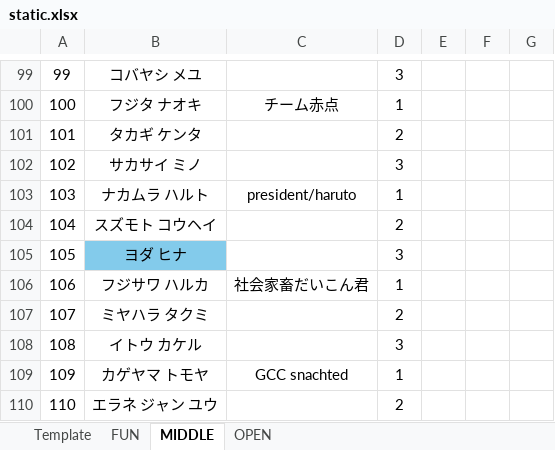
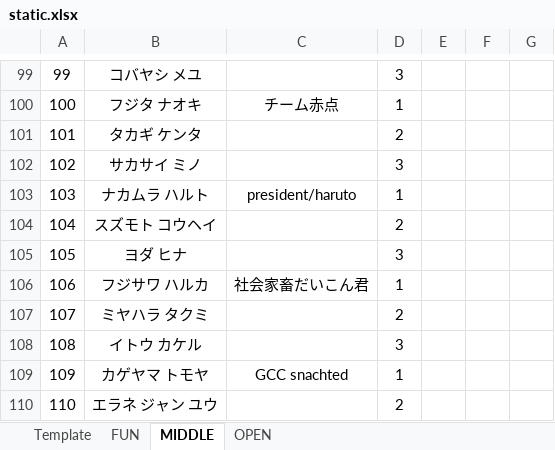
Before and after one commit to rainyt4iyo/the1, an Excel workbook: static.xlsx, sheet MIDDLE, drawn as a sheet; only a part is shown, gaps mark what is left out; values as stored, in another font and other column widths than the file's, no borders; the diff names each change by its address in the sheet, - before the commit and + after, or states it on an @@ line.

Commit message:
last  commit

```diff
--- a/static.xlsx (sheet MIDDLE)
+++ b/static.xlsx (sheet MIDDLE)
-B105 fill: #83CBEB
+B105 fill: none
```
